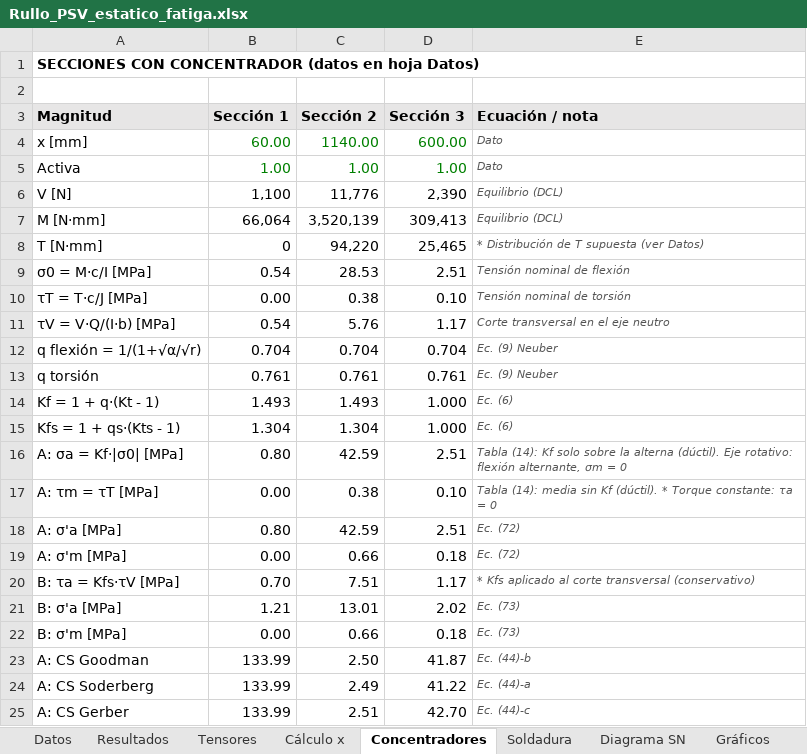
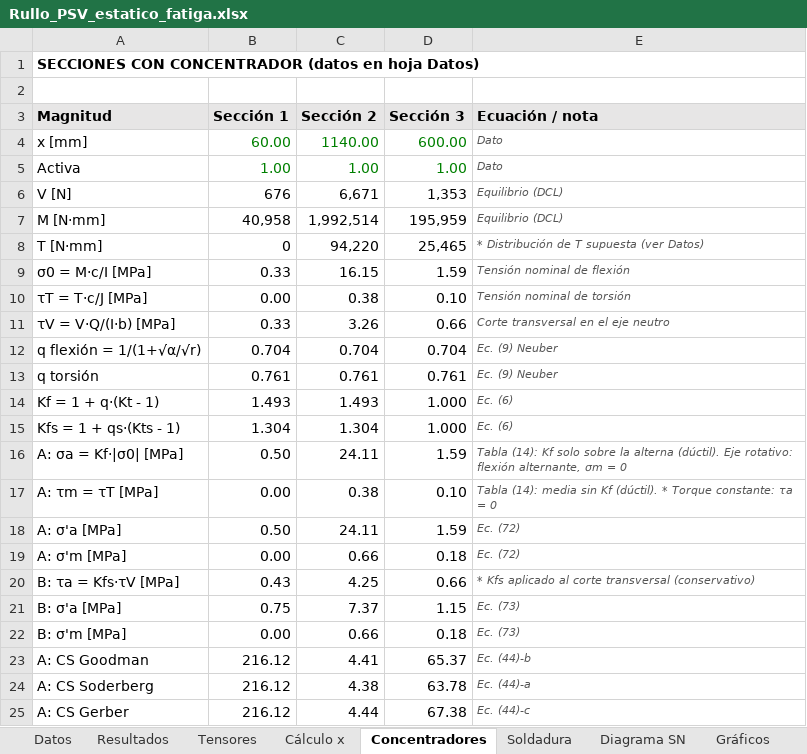
Before and after one commit to matiasacc/Rullo_PSV, an Excel workbook: planilla/Rullo_PSV_estatico_fatiga.xlsx, sheet Concentradores, drawn as a sheet; only a part is shown; values as stored, in another font and other column widths than the file's, no borders; the diff covers the shown part only; the diff names each change by its address in the sheet, - before the commit and + after, or states it on an @@ line.

```diff
--- a/planilla/Rullo_PSV_estatico_fatiga.xlsx (sheet Concentradores)
+++ b/planilla/Rullo_PSV_estatico_fatiga.xlsx (sheet Concentradores)
-B6 (Sección 1): 1,100
+B6 (Sección 1): 676
-C6 (Sección 2): 11,776
+C6 (Sección 2): 6,671
-D6 (Sección 3): 2,390
+D6 (Sección 3): 1,353
-B7 (Sección 1): 66,064
+B7 (Sección 1): 40,958
-C7 (Sección 2): 3,520,139
+C7 (Sección 2): 1,992,514
-D7 (Sección 3): 309,413
+D7 (Sección 3): 195,959
-B9 (Sección 1): 0.54
+B9 (Sección 1): 0.33
-C9 (Sección 2): 28.53
+C9 (Sección 2): 16.15
-D9 (Sección 3): 2.51
+D9 (Sección 3): 1.59
-B11 (Sección 1): 0.54
+B11 (Sección 1): 0.33
-C11 (Sección 2): 5.76
+C11 (Sección 2): 3.26
-D11 (Sección 3): 1.17
+D11 (Sección 3): 0.66
-B16 (Sección 1): 0.80
+B16 (Sección 1): 0.50
-C16 (Sección 2): 42.59
+C16 (Sección 2): 24.11
-D16 (Sección 3): 2.51
+D16 (Sección 3): 1.59
-B18 (Sección 1): 0.80
+B18 (Sección 1): 0.50
-C18 (Sección 2): 42.59
+C18 (Sección 2): 24.11
-D18 (Sección 3): 2.51
+D18 (Sección 3): 1.59
-B20 (Sección 1): 0.70
+B20 (Sección 1): 0.43
-C20 (Sección 2): 7.51
+C20 (Sección 2): 4.25
-D20 (Sección 3): 1.17
+D20 (Sección 3): 0.66
-B21 (Sección 1): 1.21
+B21 (Sección 1): 0.75
-C21 (Sección 2): 13.01
+C21 (Sección 2): 7.37
-D21 (Sección 3): 2.02
+D21 (Sección 3): 1.15
-B23:B25 (Sección 1): 133.99
+B23:B25 (Sección 1): 216.12
-C23 (Sección 2): 2.50
+C23 (Sección 2): 4.41
-D23 (Sección 3): 41.87
+D23 (Sección 3): 65.37
-C24 (Sección 2): 2.49
+C24 (Sección 2): 4.38
-D24 (Sección 3): 41.22
+D24 (Sección 3): 63.78
-C25 (Sección 2): 2.51
+C25 (Sección 2): 4.44
-D25 (Sección 3): 42.70
+D25 (Sección 3): 67.38
```
Also changed, not shown: 15 edited cells elsewhere in this sheet, sheet Cálculo x, sheet Soldadura, sheet Resultados, sheet Tensores, sheet Diagrama SN, sheet Datos, charts or pictures.
